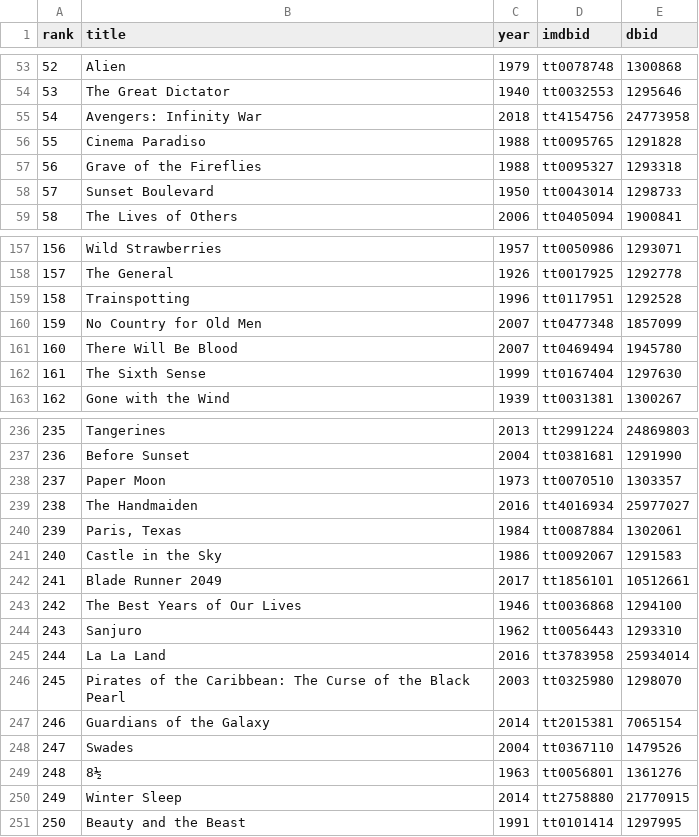
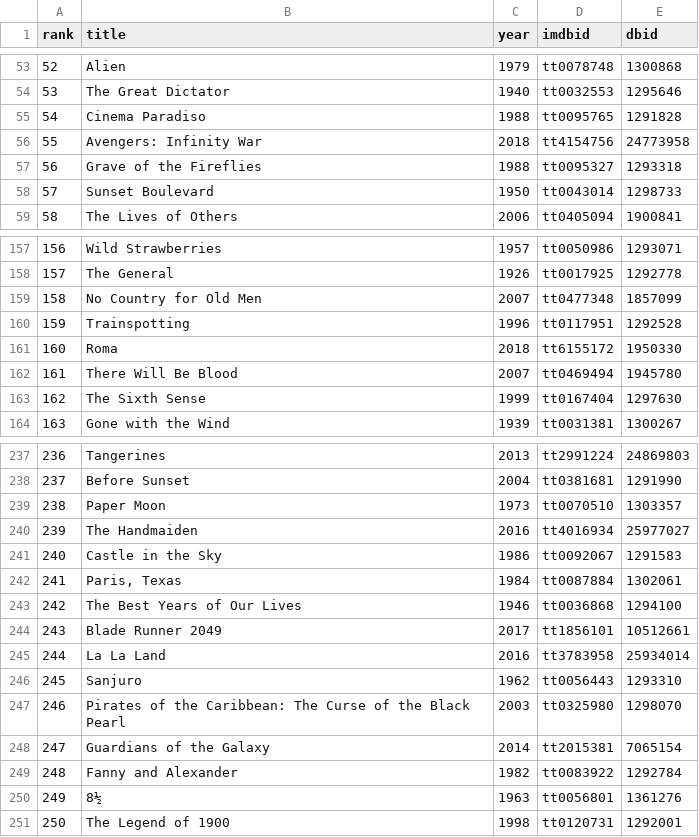
Before and after one commit to bimzcy/rank4douban, a CSV file: data/01_IMDbtop250.csv, drawn as a sheet; only a part is shown, gaps mark what is left out; removed rows and columns are numbered as before the commit, all else as after; the diff covers the shown part only; the diff names each change by its address in the sheet, - before the commit and + after, or states it on an @@ line.

```diff
--- a/data/01_IMDbtop250.csv
+++ b/data/01_IMDbtop250.csv
@@ row 56 moved to row 55: 54 @@
@@ column A (rank) renumbered between rows 56 and 250 @@
@@ row 160 moved to row 159: 158 @@
+row 161: 160 | Roma | 2018 | tt6155172 | 1950330
-row 248: 247 | Swades | 2004 | tt0367110 | 1479526
+row 249: 248 | Fanny and Alexander | 1982 | tt0083922 | 1292784
-row 250: 249 | Winter Sleep | 2014 | tt2758880 | 21770915
-row 251: 250 | Beauty and the Beast | 1991 | tt0101414 | 1297995
+row 251: 250 | The Legend of 1900 | 1998 | tt0120731 | 1292001
```
Also changed, not shown: 7 moved rows elsewhere in this file, data/06_Bangumitop250.csv, 3 other files.
